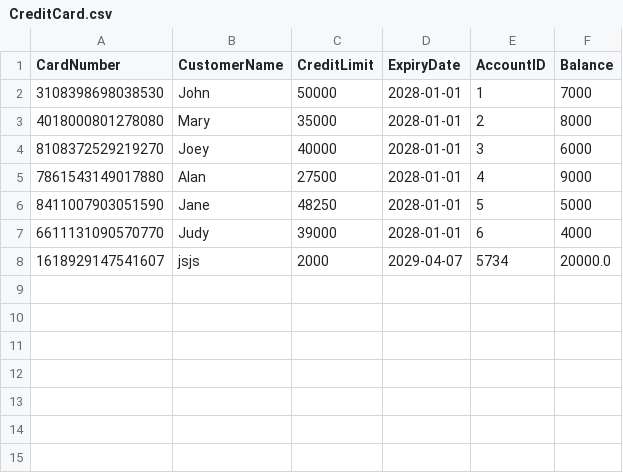
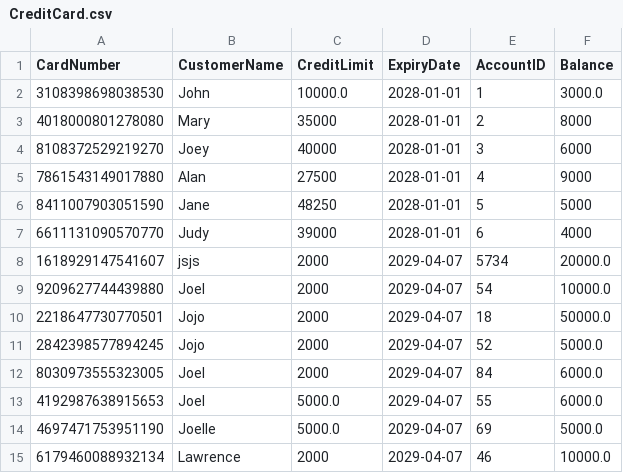
Before and after one commit to liptontea19/OOP_GRP21_Proj, a CSV file: data/CreditCard.csv, drawn as a sheet.

```diff
--- a/data/CreditCard.csv
+++ b/data/CreditCard.csv
@@ -1,3 +1,3 @@
 CardNumber,CustomerName,CreditLimit,ExpiryDate,AccountID,Balance
-3108398698038530,John,50000,2028-01-01,1,7000
+3108398698038530,John,10000.0,2028-01-01,1,3000.0
 4018000801278080,Mary,35000,2028-01-01,2,8000
@@ -8 +8,8 @@ CardNumber,CustomerName,CreditLimit,ExpiryDate,AccountID,Balance
 1618929147541607,jsjs,2000,2029-04-07,5734,20000.0
+9209627744439880,Joel,2000,2029-04-07,54,10000.0
+2218647730770501,Jojo,2000,2029-04-07,18,50000.0
+2842398577894245,Jojo,2000,2029-04-07,52,5000.0
+8030973555323005,Joel,2000,2029-04-07,84,6000.0
+4192987638915653,Joel,5000.0,2029-04-07,55,6000.0
+4697471753951190,Joelle,5000.0,2029-04-07,69,5000.0
+6179460088932134,Lawrence,2000,2029-04-07,46,10000.0
```
Also changed, not shown: data/Account.csv, data/Branch.csv, 6 other files.
